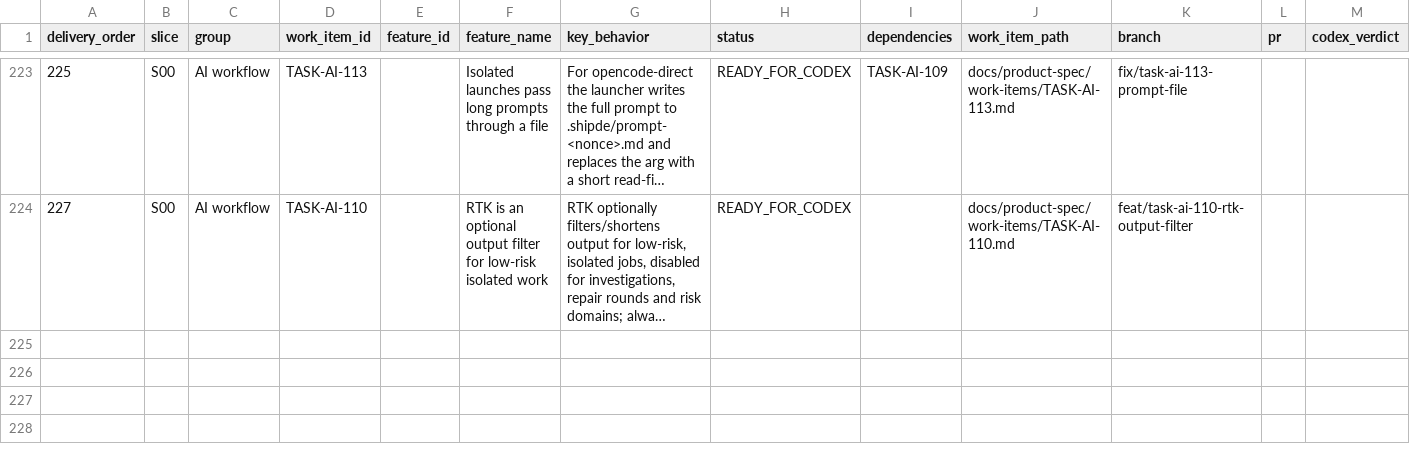
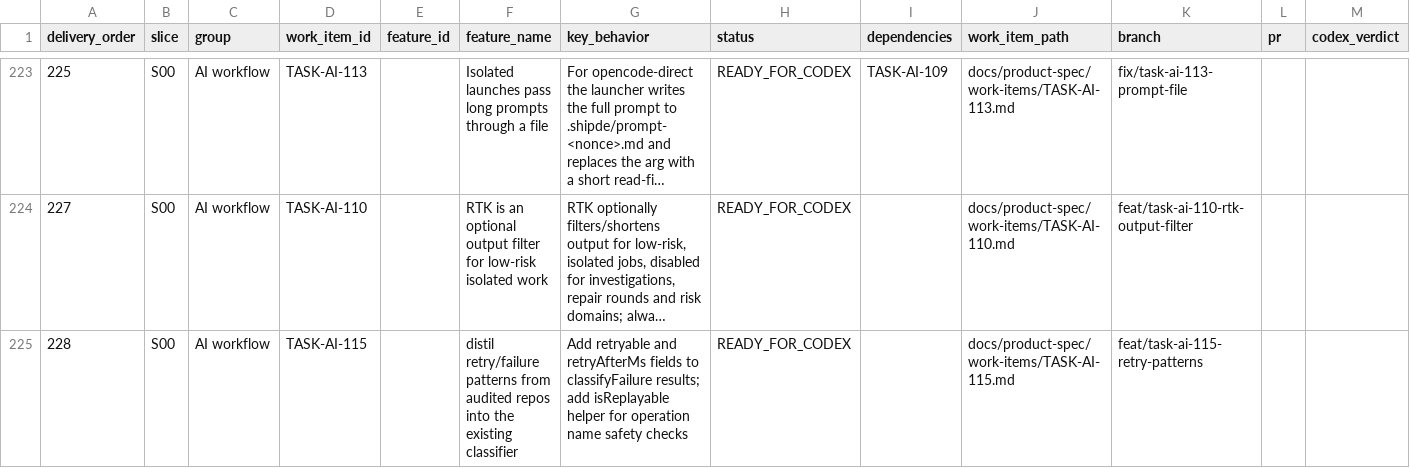
Before and after one commit to vinh05092001/shipde-platform, a CSV file: docs/product-spec/docs/10-ai-collaboration/FEATURE-DELIVERY-REGISTER.csv, drawn as a sheet; only a part is shown, gaps mark what is left out; long unchanged cells end in …; rows hold the shown columns only; the diff names each change by its address in the sheet, - before the commit and + after, or states it on an @@ line.

Commit message:
[TASK-AI-115] Failure classes carry retryable and replay rules distilled from Temporal, LangGraph and E2B (#227)
Co-authored-by: Test <test@test.com>

```diff
--- a/docs/product-spec/docs/10-ai-collaboration/FEATURE-DELIVERY-REGISTER.csv
+++ b/docs/product-spec/docs/10-ai-collaboration/FEATURE-DELIVERY-REGISTER.csv
+row 225: 228 | S00 | AI workflow | TASK-AI-115 |  | distil retry/failure patterns from audited repos into the existing classifier | Add retryable and retryAfterMs fields to classifyFailure results; add isReplayable helper for operation name safety checks | READY_FOR_CODEX |  | docs/product-spec/work-items/TASK-AI-115.md | feat/task-ai-115-retry-patterns
```
Also changed, not shown: 3 other files.
